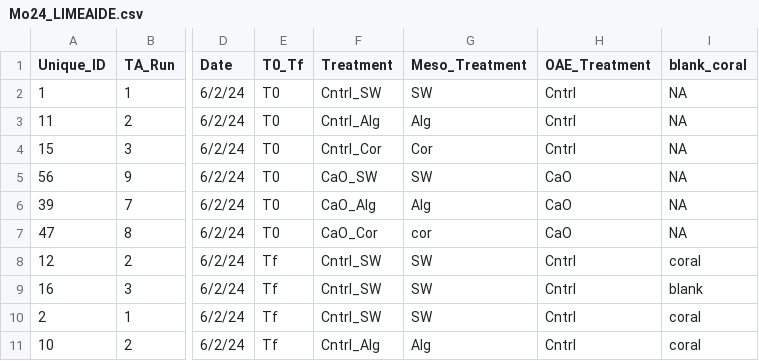
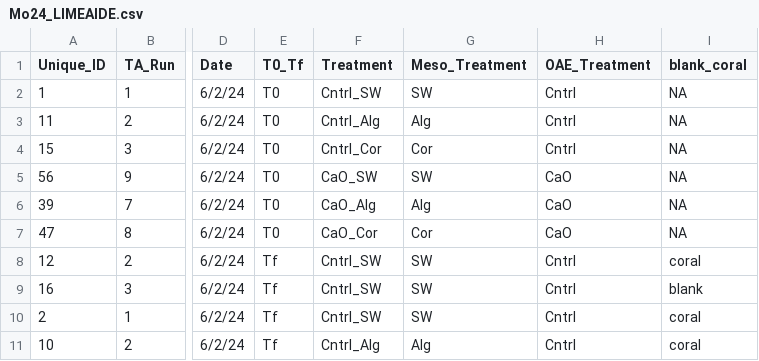
Before and after one commit to raynamcclintock/Mo24_LIMEAIDE, a CSV file: Data/Mo24_LIMEAIDE.csv, drawn as a sheet; only a part is shown, gaps mark what is left out; the diff names each change by its address in the sheet, - before the commit and + after, or states it on an @@ line.

```diff
--- a/Data/Mo24_LIMEAIDE.csv
+++ b/Data/Mo24_LIMEAIDE.csv
-G7 (Meso_Treatment): cor
+G7 (Meso_Treatment): Cor
```
Also changed, not shown: Data/Mo24_LIMEAIDE_pH_calced.csv.
